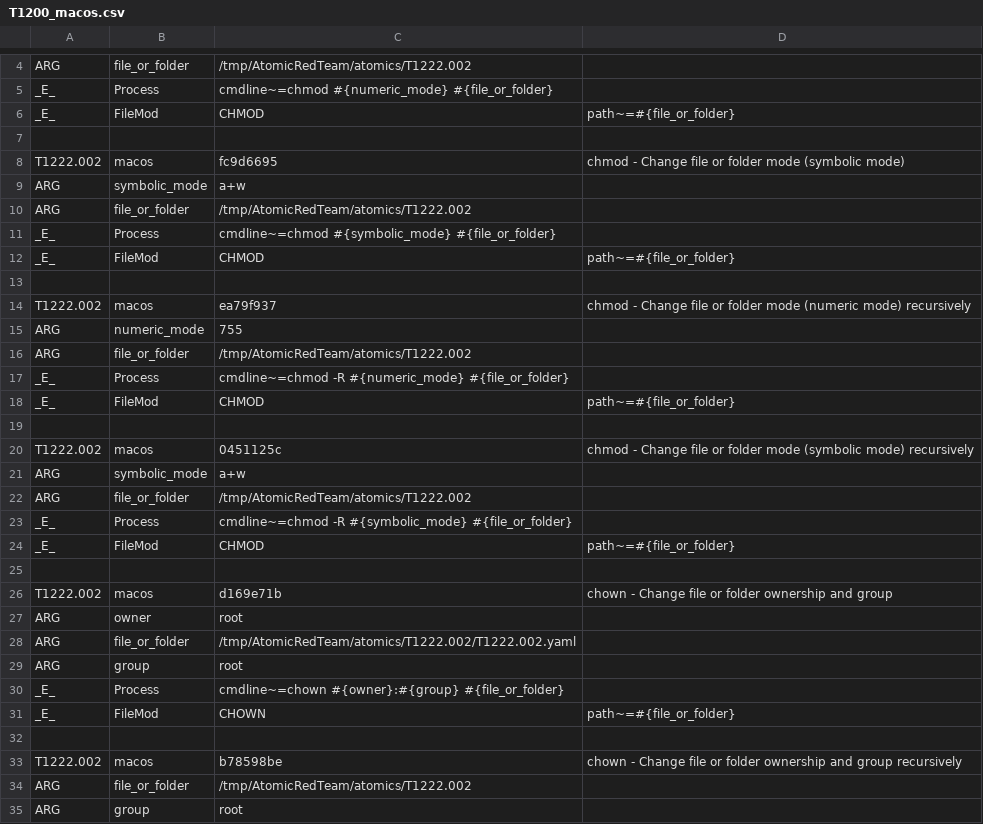
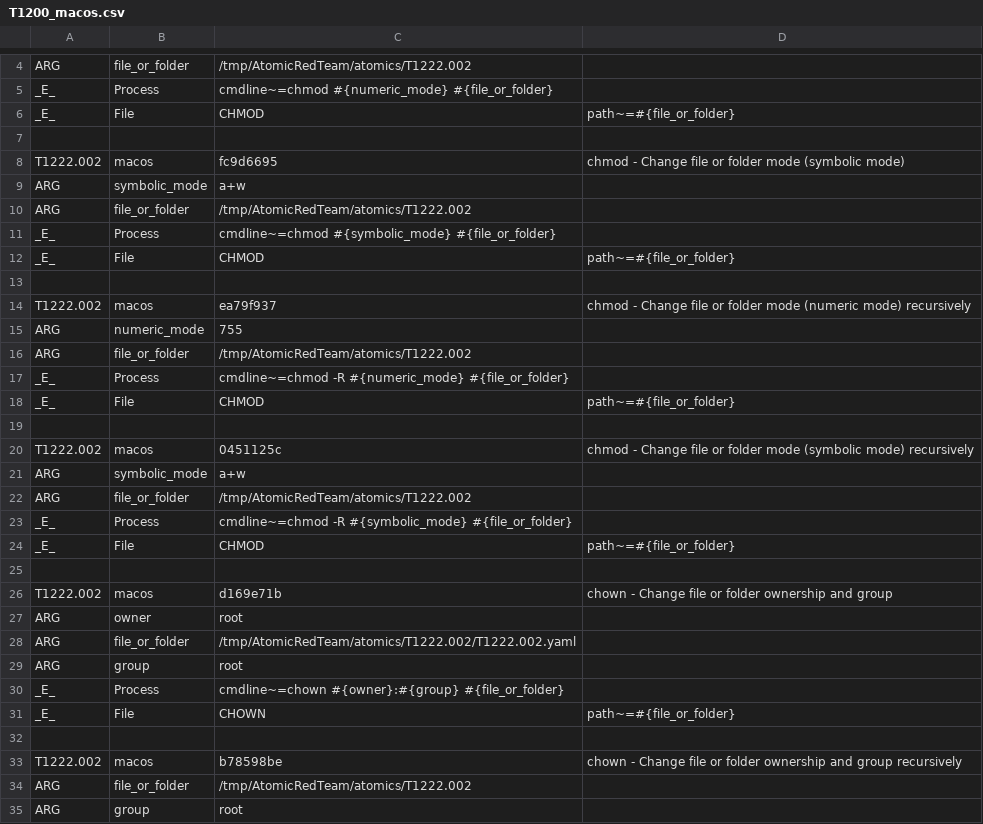
Before and after one commit to secureworks/atomic-validation-criteria, a CSV file: macos/T1200_macos.csv, drawn as a sheet; only a part is shown, gaps mark what is left out; the diff covers the shown part only.

```diff
--- a/macos/T1200_macos.csv
+++ b/macos/T1200_macos.csv
@@ -5,3 +5,3 @@ ARG,file_or_folder,/tmp/AtomicRedTeam/atomics/T1222.002
 _E_,Process,cmdline~=chmod #{numeric_mode} #{file_or_folder}
-_E_,FileMod,CHMOD,path~=#{file_or_folder}
+_E_,File,CHMOD,path~=#{file_or_folder}
 
@@ -11,3 +11,3 @@ ARG,file_or_folder,/tmp/AtomicRedTeam/atomics/T1222.002
 _E_,Process,cmdline~=chmod #{symbolic_mode} #{file_or_folder}
-_E_,FileMod,CHMOD,path~=#{file_or_folder}
+_E_,File,CHMOD,path~=#{file_or_folder}
 
@@ -17,3 +17,3 @@ ARG,file_or_folder,/tmp/AtomicRedTeam/atomics/T1222.002
 _E_,Process,cmdline~=chmod -R #{numeric_mode} #{file_or_folder}
-_E_,FileMod,CHMOD,path~=#{file_or_folder}
+_E_,File,CHMOD,path~=#{file_or_folder}
 
@@ -23,3 +23,3 @@ ARG,file_or_folder,/tmp/AtomicRedTeam/atomics/T1222.002
 _E_,Process,cmdline~=chmod -R #{symbolic_mode} #{file_or_folder}
-_E_,FileMod,CHMOD,path~=#{file_or_folder}
+_E_,File,CHMOD,path~=#{file_or_folder}
 
@@ -30,3 +30,3 @@ ARG,group,root
 _E_,Process,cmdline~=chown #{owner}:#{group} #{file_or_folder}
-_E_,FileMod,CHOWN,path~=#{file_or_folder}
+_E_,File,CHOWN,path~=#{file_or_folder}
 
```
Also changed, not shown: 5 edited cells elsewhere in this file, macos/T1000_macos.csv, macos/T1050_macos.csv.
